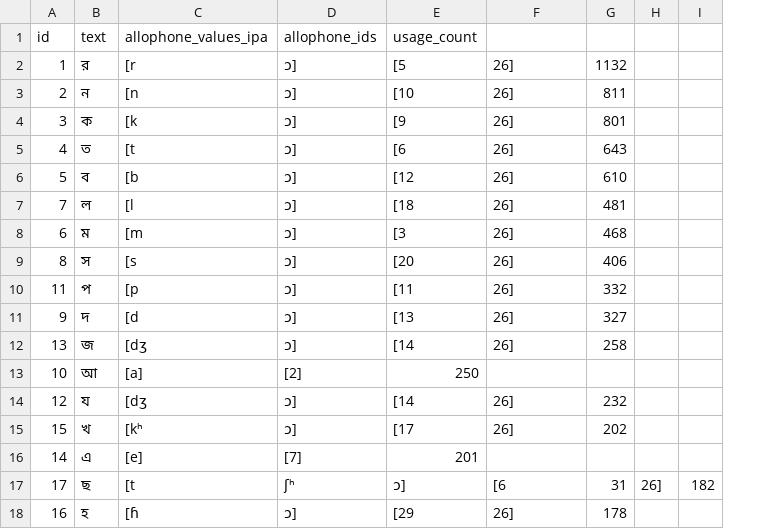
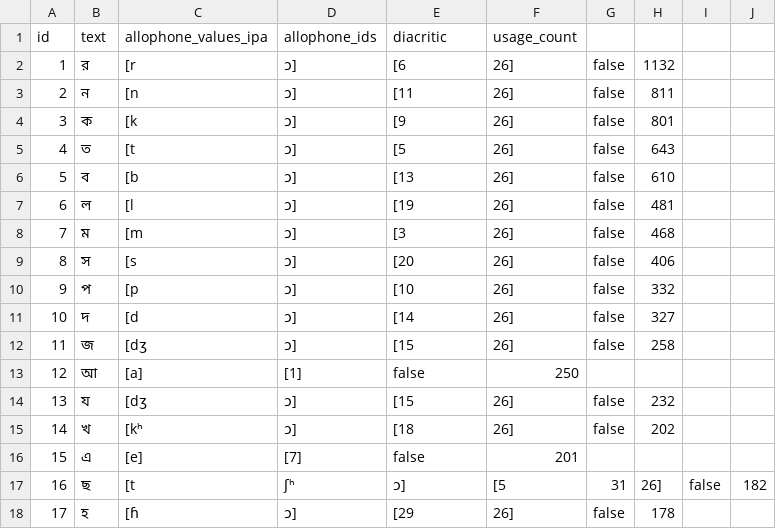
Before and after one commit to elimu-ai/webapp, a CSV file: src/main/resources/db/content_TEST/ben/letters.csv, drawn as a sheet; only a part is shown; removed rows and columns are numbered as before the commit, all else as after; the diff covers the shown part only; the diff names each change by its address in the sheet, - before the commit and + after, or states it on an @@ line.

Commit message:
#807 Mark Letters as diacritics

```diff
--- a/src/main/resources/db/content_TEST/ben/letters.csv
+++ b/src/main/resources/db/content_TEST/ben/letters.csv
+column G, rows 2-11: all false; rows 14-18: false | false |  | 31 | false
-column H, row 17: 26]
+column I, row 17: false
-E1: usage_count
+E1: diacritic
-F1: (empty)
+F1: usage_count
-E2 (diacritic): [5
+E2 (diacritic): [6
-E3 (diacritic): [10
+E3 (diacritic): [11
-E5 (diacritic): [6
+E5 (diacritic): [5
-E6 (diacritic): [12
+E6 (diacritic): [13
-A7 (id): 7
+A7 (id): 6
-E7 (diacritic): [18
+E7 (diacritic): [19
-A8 (id): 6
+A8 (id): 7
-A10 (id): 11
+A10 (id): 9
-E10 (diacritic): [11
+E10 (diacritic): [10
-A11 (id): 9
+A11 (id): 10
-E11 (diacritic): [13
+E11 (diacritic): [14
+row 12: 11 | জ | [dʒ | ɔ] | [15 | 26] | false | 258
+row 13: 12 | আ | [a] | [1] | false | 250
-B14 (text): জ
+B14 (text): য
-E14 (diacritic): [14
+E14 (diacritic): [15
-H14: 258
+H14: 232
-row 13: 10 | আ | [a] | [2] | 250
-row 14: 12 | য | [dʒ | ɔ] | [14 | 26] | 232
-A15 (id): 15
+A15 (id): 14
-E15 (diacritic): [17
+E15 (diacritic): [18
-A16 (id): 14
+A16 (id): 15
-E16 (diacritic): 201
+E16 (diacritic): false
-F16 (usage_count): (empty)
+F16 (usage_count): 201
-A17 (id): 17
+A17 (id): 16
-F17 (usage_count): [6
+F17 (usage_count): [5
-H17: 31
+H17: 26]
-A18 (id): 16
+A18 (id): 17
```
Also changed, not shown: 9 added rows and 27 edited cells elsewhere in this file, 7 other files.
